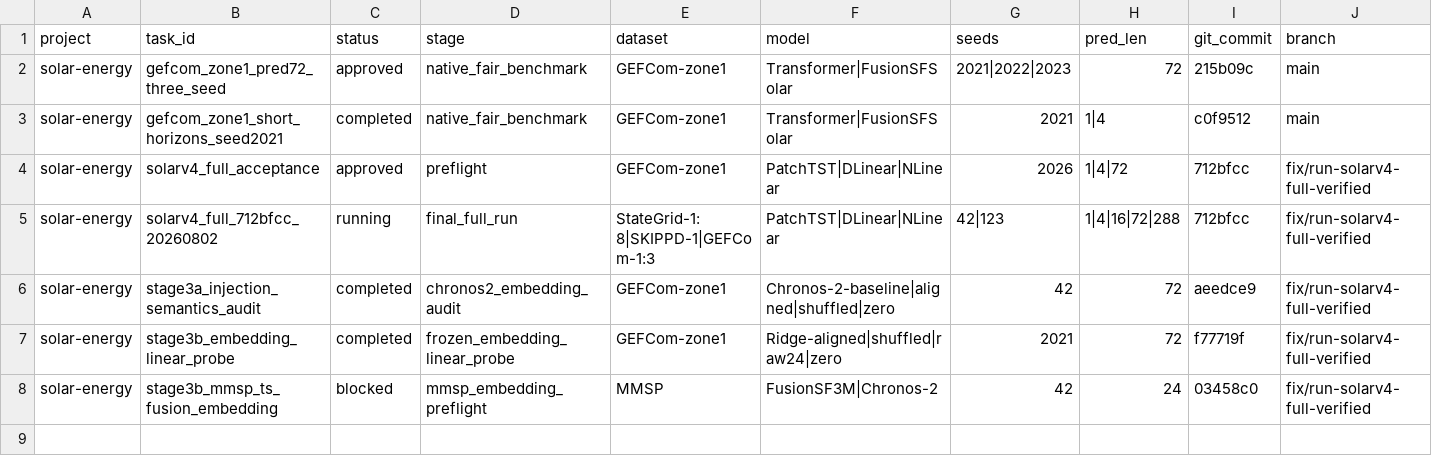
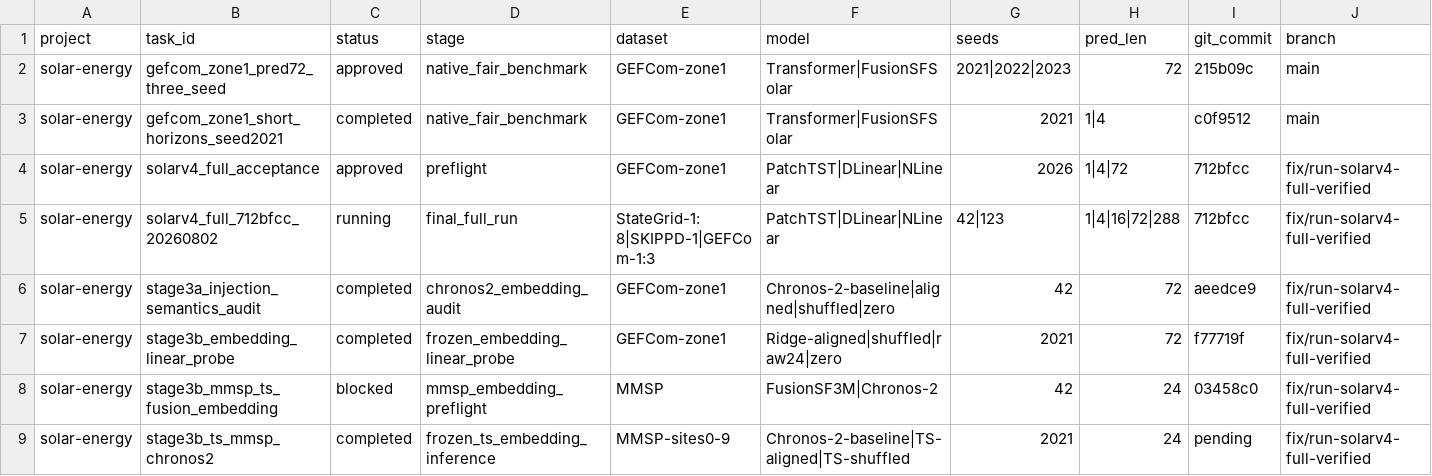
Before and after one commit to Aragorn42/solar-energy, a CSV file: experiments/registry.csv, drawn as a sheet; only a part is shown; rows hold the shown columns only; the diff names each change by its address in the sheet, - before the commit and + after, or states it on an @@ line.

Commit message:
experiment: complete MMSP frozen TS embedding audit

```diff
--- a/experiments/registry.csv
+++ b/experiments/registry.csv
+row 9: solar-energy | stage3b_ts_mmsp_chronos2 | completed | frozen_ts_embedding_inference | MMSP-sites0-9 | Chronos-2-baseline|TS-aligned|TS-shuffled | 2021 | 24 | pending | fix/run-solarv4-full-verified
```
Also changed, not shown: 43 other files.
